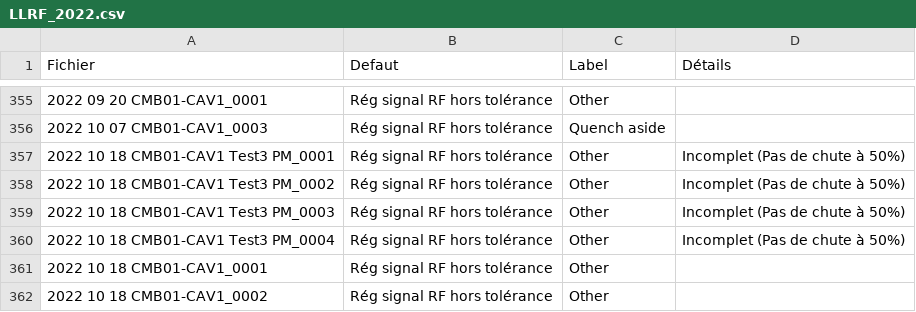
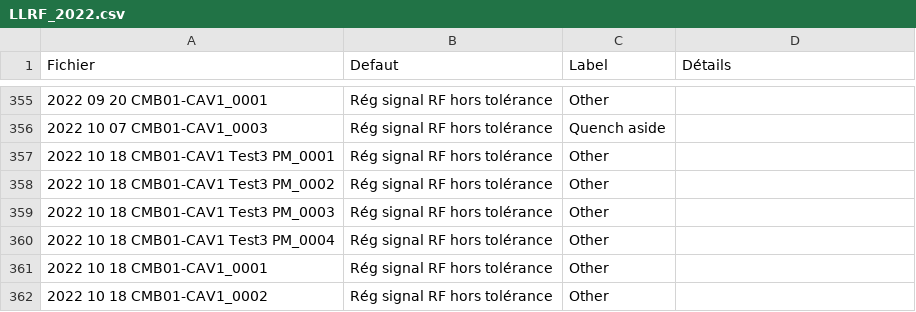
Before and after one commit to Tengaj/Classify_PostMortemFile, a CSV file: resultat/LLRF_2022.csv, drawn as a sheet; only a part is shown, gaps mark what is left out.

Commit message:
Légère modification résultat 2022 CMB01A

```diff
--- a/resultat/LLRF_2022.csv
+++ b/resultat/LLRF_2022.csv
@@ -356,6 +356,6 @@ Fichier;Defaut;Label;Détails
 2022 10 07 CMB01-CAV1_0003;Rég signal RF hors tolérance;Quench aside
-2022 10 18 CMB01-CAV1 Test3 PM_0001;Rég signal RF hors tolérance;Other;Incomplet (Pas de chute à 50%)
-2022 10 18 CMB01-CAV1 Test3 PM_0002;Rég signal RF hors tolérance;Other;Incomplet (Pas de chute à 50%)
-2022 10 18 CMB01-CAV1 Test3 PM_0003;Rég signal RF hors tolérance;Other;Incomplet (Pas de chute à 50%)
-2022 10 18 CMB01-CAV1 Test3 PM_0004;Rég signal RF hors tolérance;Other;Incomplet (Pas de chute à 50%)
+2022 10 18 CMB01-CAV1 Test3 PM_0001;Rég signal RF hors tolérance;Other
+2022 10 18 CMB01-CAV1 Test3 PM_0002;Rég signal RF hors tolérance;Other
+2022 10 18 CMB01-CAV1 Test3 PM_0003;Rég signal RF hors tolérance;Other
+2022 10 18 CMB01-CAV1 Test3 PM_0004;Rég signal RF hors tolérance;Other
 2022 10 18 CMB01-CAV1_0001;Rég signal RF hors tolérance;Other
```
